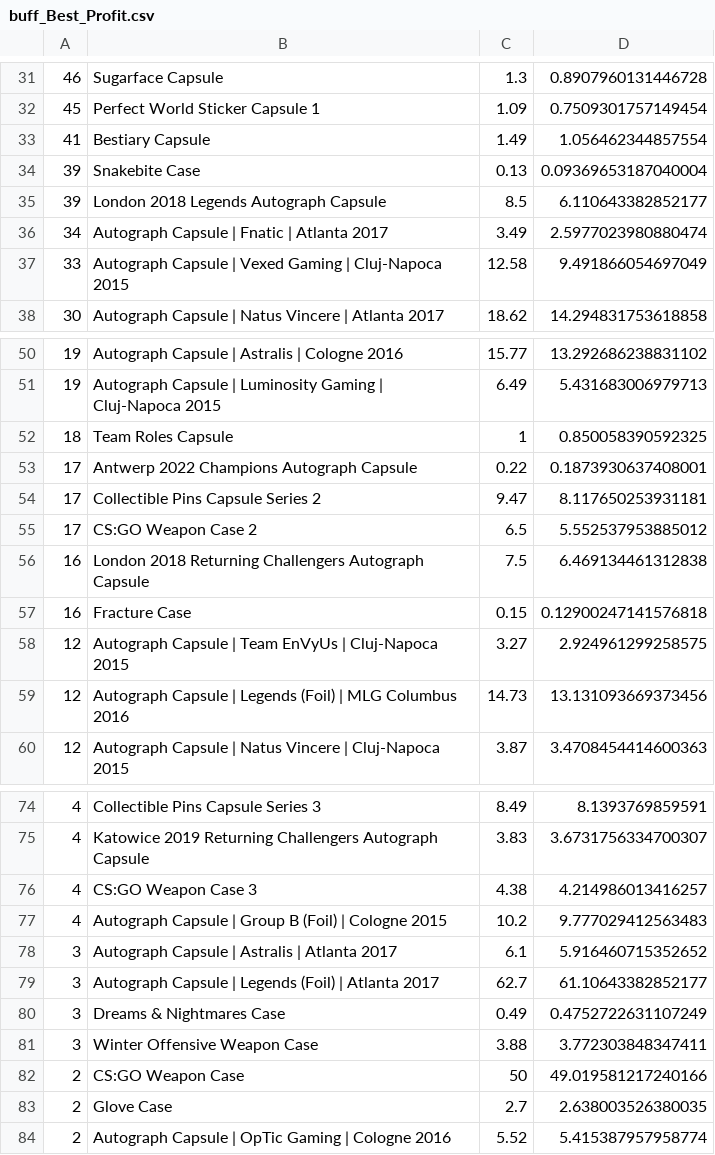
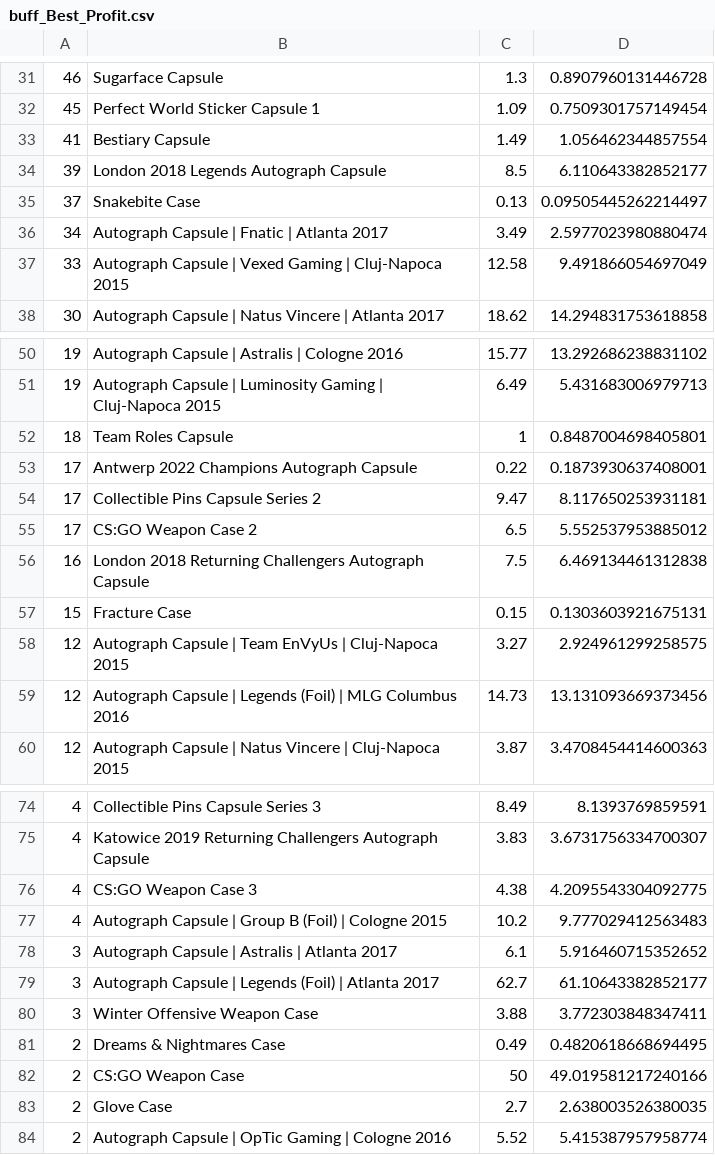
Before and after one commit to AUTACE/Trade_Data, a CSV file: buff_Best_Profit.csv, drawn as a sheet; only a part is shown, gaps mark what is left out.

Commit message:
Uploaded via octonode

```diff
--- a/buff_Best_Profit.csv
+++ b/buff_Best_Profit.csv
@@ -33,4 +33,4 @@
 41;Bestiary Capsule;1.49;1.056462344857554
-39;Snakebite Case;0.13;0.09369653187040004
 39;London 2018 Legends Autograph Capsule;8.5;6.110643382852177
+37;Snakebite Case;0.13;0.09505445262214497
 34;Autograph Capsule | Fnatic | Atlanta 2017;3.49;2.5977023980880474
@@ -51,3 +51,3 @@
 19;Autograph Capsule | Luminosity Gaming | Cluj-Napoca 2015;6.49;5.431683006979713
-18;Team Roles Capsule;1;0.850058390592325
+18;Team Roles Capsule;1;0.8487004698405801
 17;Antwerp 2022 Champions Autograph Capsule;0.22;0.1873930637408001
@@ -56,3 +56,3 @@
 16;London 2018 Returning Challengers Autograph Capsule;7.5;6.469134461312838
-16;Fracture Case;0.15;0.12900247141576818
+15;Fracture Case;0.15;0.1303603921675131
 12;Autograph Capsule | Team EnVyUs | Cluj-Napoca 2015;3.27;2.924961299258575
@@ -75,3 +75,3 @@
 4;Katowice 2019 Returning Challengers Autograph Capsule;3.83;3.6731756334700307
-4;CS:GO Weapon Case 3;4.38;4.214986013416257
+4;CS:GO Weapon Case 3;4.38;4.2095543304092775
 4;Autograph Capsule | Group B (Foil) | Cologne 2015;10.2;9.777029412563483
@@ -79,4 +79,4 @@
 3;Autograph Capsule | Legends (Foil) | Atlanta 2017;62.7;61.10643382852177
-3;Dreams & Nightmares Case;0.49;0.4752722631107249
 3;Winter Offensive Weapon Case;3.88;3.772303848347411
+2;Dreams & Nightmares Case;0.49;0.4820618668694495
 2;CS:GO Weapon Case;50;49.019581217240166
```
